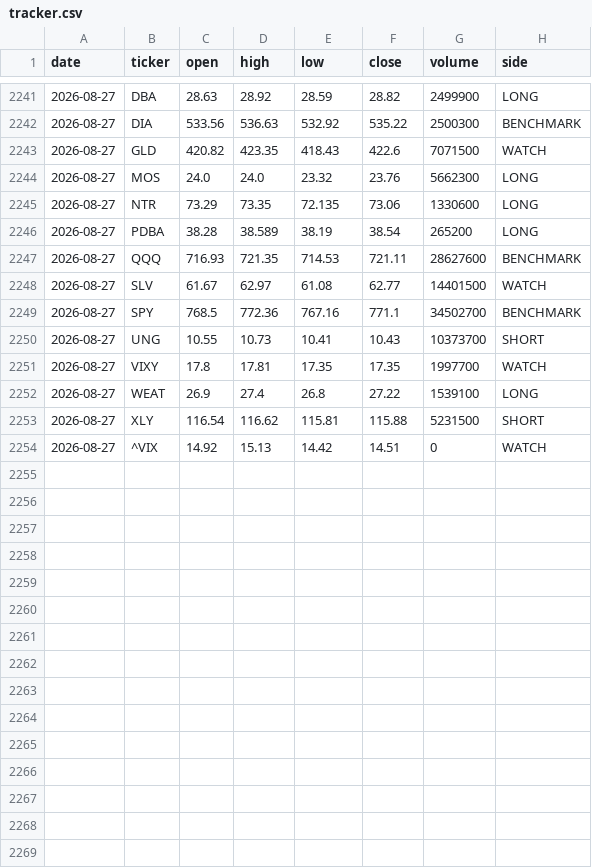
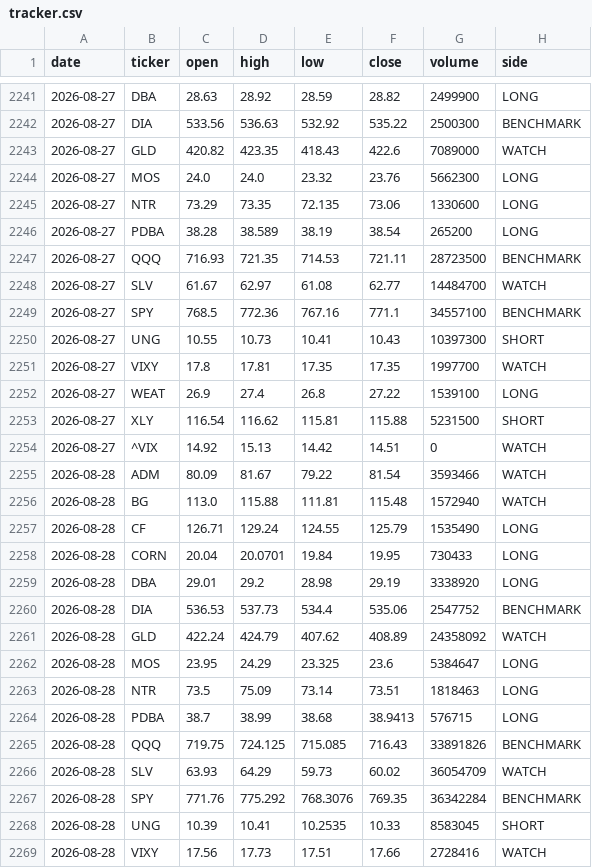
Before and after one commit to gohjhb92/G1, a CSV file: docs/food-shock/tracker.csv, drawn as a sheet; only a part is shown, gaps mark what is left out; the diff covers the shown part only.

```diff
--- a/docs/food-shock/tracker.csv
+++ b/docs/food-shock/tracker.csv
@@ -2242,3 +2242,3 @@ date,ticker,open,high,low,close,volume,side
 2026-08-27,DIA,533.56,536.63,532.92,535.22,2500300,BENCHMARK
-2026-08-27,GLD,420.82,423.35,418.43,422.6,7071500,WATCH
+2026-08-27,GLD,420.82,423.35,418.43,422.6,7089000,WATCH
 2026-08-27,MOS,24.0,24.0,23.32,23.76,5662300,LONG
@@ -2246,6 +2246,6 @@ date,ticker,open,high,low,close,volume,side
 2026-08-27,PDBA,38.28,38.589,38.19,38.54,265200,LONG
-2026-08-27,QQQ,716.93,721.35,714.53,721.11,28627600,BENCHMARK
-2026-08-27,SLV,61.67,62.97,61.08,62.77,14401500,WATCH
-2026-08-27,SPY,768.5,772.36,767.16,771.1,34502700,BENCHMARK
-2026-08-27,UNG,10.55,10.73,10.41,10.43,10373700,SHORT
+2026-08-27,QQQ,716.93,721.35,714.53,721.11,28723500,BENCHMARK
+2026-08-27,SLV,61.67,62.97,61.08,62.77,14484700,WATCH
+2026-08-27,SPY,768.5,772.36,767.16,771.1,34557100,BENCHMARK
+2026-08-27,UNG,10.55,10.73,10.41,10.43,10397300,SHORT
 2026-08-27,VIXY,17.8,17.81,17.35,17.35,1997700,WATCH
@@ -2254 +2254,16 @@ date,ticker,open,high,low,close,volume,side
 2026-08-27,^VIX,14.92,15.13,14.42,14.51,0,WATCH
+2026-08-28,ADM,80.09,81.67,79.22,81.54,3593466,WATCH
+2026-08-28,BG,113.0,115.88,111.81,115.48,1572940,WATCH
+2026-08-28,CF,126.71,129.24,124.55,125.79,1535490,LONG
+2026-08-28,CORN,20.04,20.0701,19.84,19.95,730433,LONG
+2026-08-28,DBA,29.01,29.2,28.98,29.19,3338920,LONG
+2026-08-28,DIA,536.53,537.73,534.4,535.06,2547752,BENCHMARK
+2026-08-28,GLD,422.24,424.79,407.62,408.89,24358092,WATCH
+2026-08-28,MOS,23.95,24.29,23.325,23.6,5384647,LONG
+2026-08-28,NTR,73.5,75.09,73.14,73.51,1818463,LONG
+2026-08-28,PDBA,38.7,38.99,38.68,38.9413,576715,LONG
+2026-08-28,QQQ,719.75,724.125,715.085,716.43,33891826,BENCHMARK
+2026-08-28,SLV,63.93,64.29,59.73,60.02,36054709,WATCH
+2026-08-28,SPY,771.76,775.292,768.3076,769.35,36342284,BENCHMARK
+2026-08-28,UNG,10.39,10.41,10.2535,10.33,8583045,SHORT
+2026-08-28,VIXY,17.56,17.73,17.51,17.66,2728416,WATCH
```
Also changed, not shown: 3 added rows elsewhere in this file, food-shock/tracker.csv.
